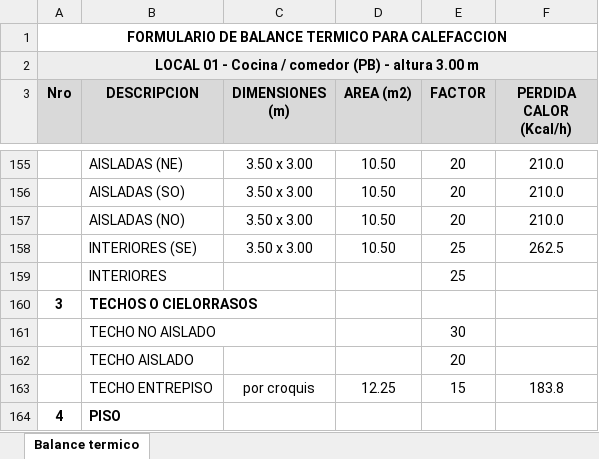
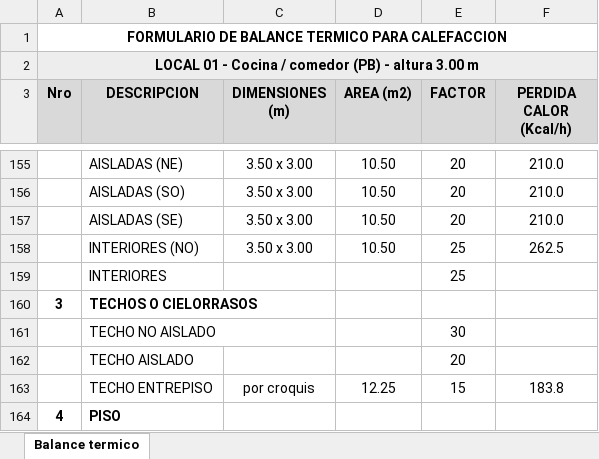
Before and after one commit to LoloMelia/tareas-claude, an Excel workbook: planillas/Balance termico (para AutoCAD).xlsx, sheet Balance termico, drawn as a sheet; only a part is shown, gaps mark what is left out; values as stored, in another font and other column widths than the file's, no borders; the diff names each change by its address in the sheet, - before the commit and + after, or states it on an @@ line.

```diff
--- a/planillas/Balance termico (para AutoCAD).xlsx (sheet Balance termico)
+++ b/planillas/Balance termico (para AutoCAD).xlsx (sheet Balance termico)
-B157 (DESCRIPCION): AISLADAS (NO)
+B157 (DESCRIPCION): AISLADAS (SE)
-B158 (DESCRIPCION): INTERIORES (SE)
+B158 (DESCRIPCION): INTERIORES (NO)
```
Also changed, not shown: planillas/planillas_estructura (para AutoCAD).xlsx, 2 other files.
